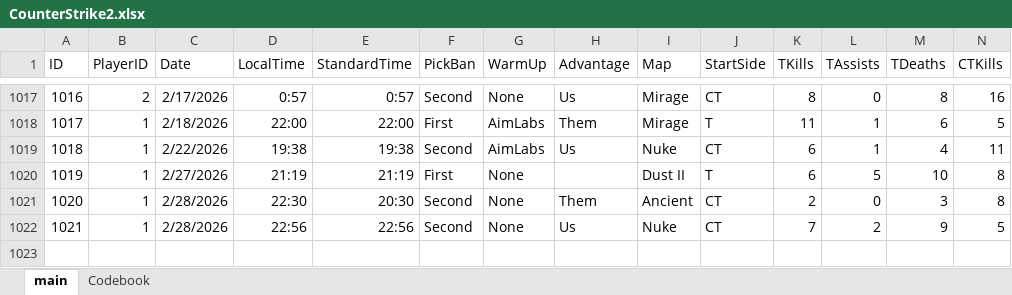
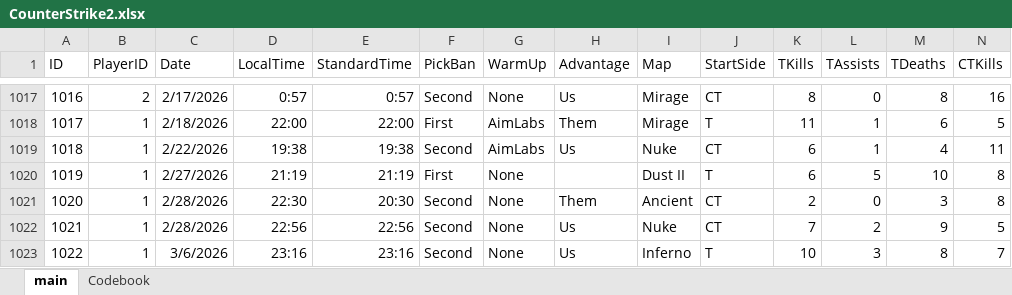
Before and after one commit to HardWare68/HardWareWebsite, an Excel workbook: datasets/xlsx/CounterStrike2.xlsx, sheet main, drawn as a sheet; only a part is shown, gaps mark what is left out; values as stored, in another font and other column widths than the file's, no borders; table styles not drawn; rows hold the shown columns only; the diff names each change by its address in the sheet, - before the commit and + after, or states it on an @@ line.

```diff
--- a/datasets/xlsx/CounterStrike2.xlsx (sheet main)
+++ b/datasets/xlsx/CounterStrike2.xlsx (sheet main)
+row 1023: 1022 | 1 | 3/6/2026 | 23:16 | 23:16 | Second | None | Us | Inferno | T | 10 | 3 | 8 | 7
```
Also changed, not shown: datasets/xlsx/CSPreMatchStatistics.xlsx, 2 other files.
